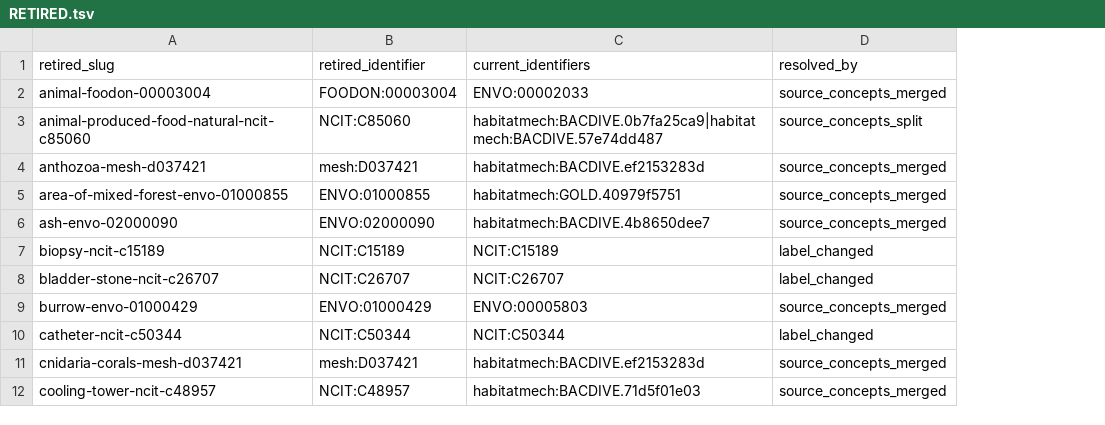
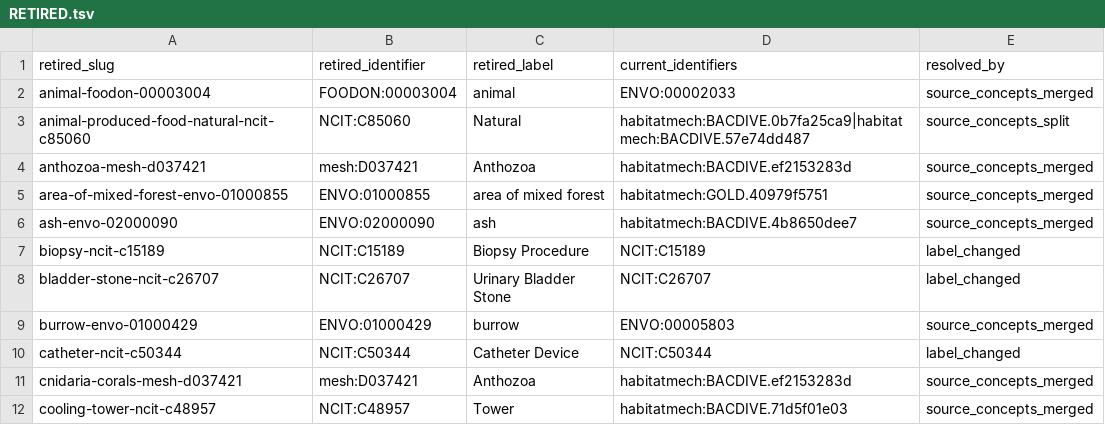
Before and after one commit to CultureBotAI/HabitatMech, a TSV file: data/habitats/RETIRED.tsv, drawn as a sheet; only a part is shown; the diff names each change by its address in the sheet, - before the commit and + after, or states it on an @@ line.

```diff
--- a/data/habitats/RETIRED.tsv
+++ b/data/habitats/RETIRED.tsv
+column C (retired_label), rows 2-12: animal | Natural | Anthozoa | area of mixed forest | ash | Biopsy Procedure | Urinary Bladder Stone | burrow | Catheter Device | Anthozoa | Tower
```
Also changed, not shown: 46 other files.
